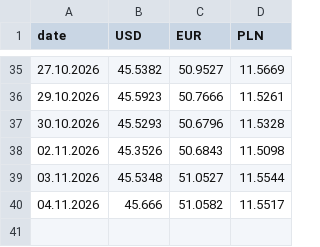
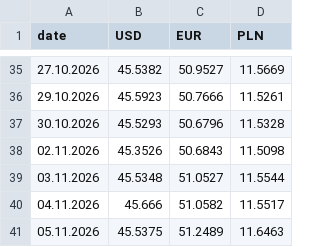
Before and after one commit to reflexow9/bank-currency-tracker, a CSV file: data/rates.csv, drawn as a sheet; only a part is shown, gaps mark what is left out; the diff names each change by its address in the sheet, - before the commit and + after, or states it on an @@ line.

Commit message:
data: курси валют за 2026-11-04

```diff
--- a/data/rates.csv
+++ b/data/rates.csv
+row 41: 05.11.2026 | 45.5375 | 51.2489 | 11.6463
```
